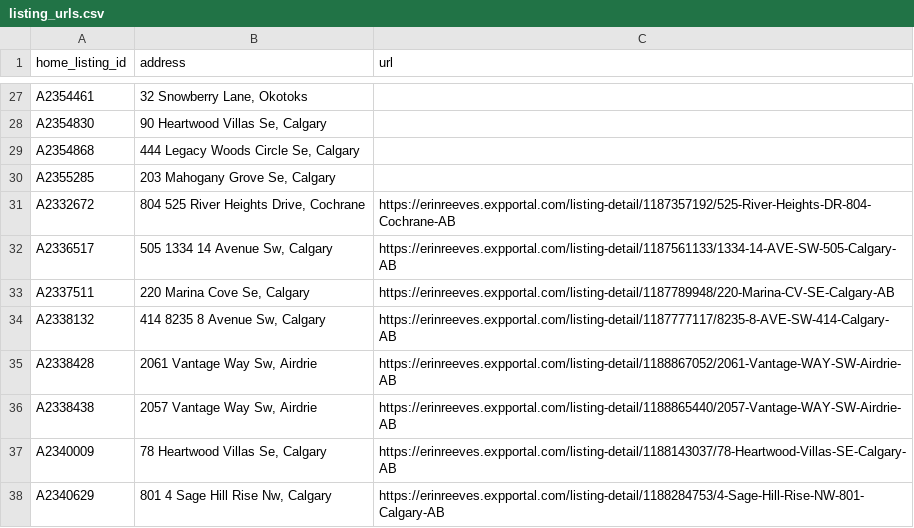
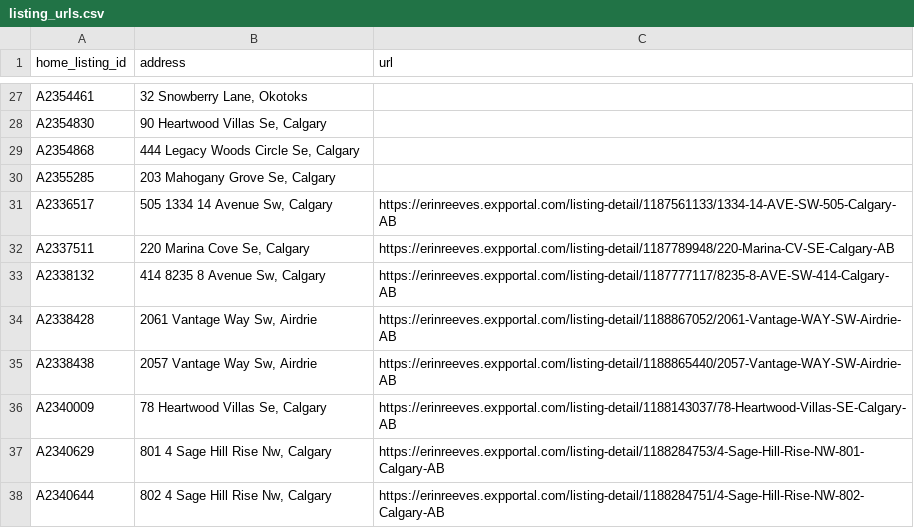
Before and after one commit to navigatormm/reeves-listings-feed, a CSV file: listing_urls.csv, drawn as a sheet; only a part is shown, gaps mark what is left out; the shorter side is filled out with more unchanged rows.

```diff
--- a/listing_urls.csv
+++ b/listing_urls.csv
@@ -30,3 +30,2 @@ A2354868,"444 Legacy Woods Circle Se, Calgary",
 A2355285,"203 Mahogany Grove Se, Calgary",
-A2332672,"804 525 River Heights Drive, Cochrane",https://erinreeves.expportal.com/listing-detail/1187357192/525-River-Heights-DR-804-Cochrane-AB
 A2336517,"505 1334 14 Avenue Sw, Calgary",https://erinreeves.expportal.com/listing-detail/1187561133/1334-14-AVE-SW-505-Calgary-AB
```
Also changed, not shown: feed.csv.
